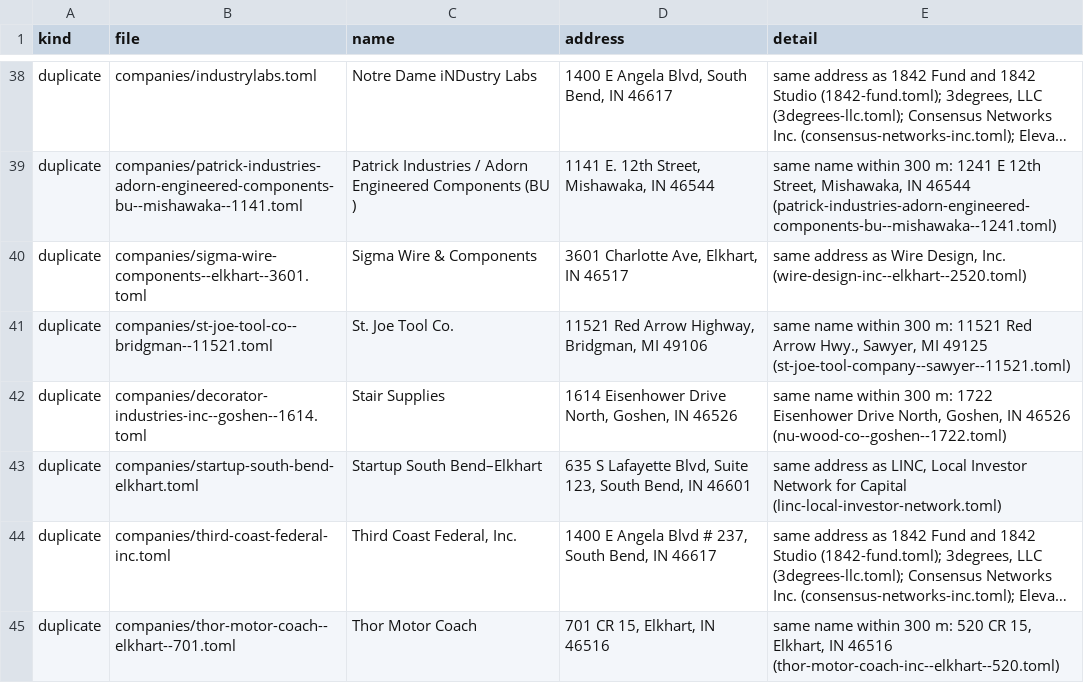
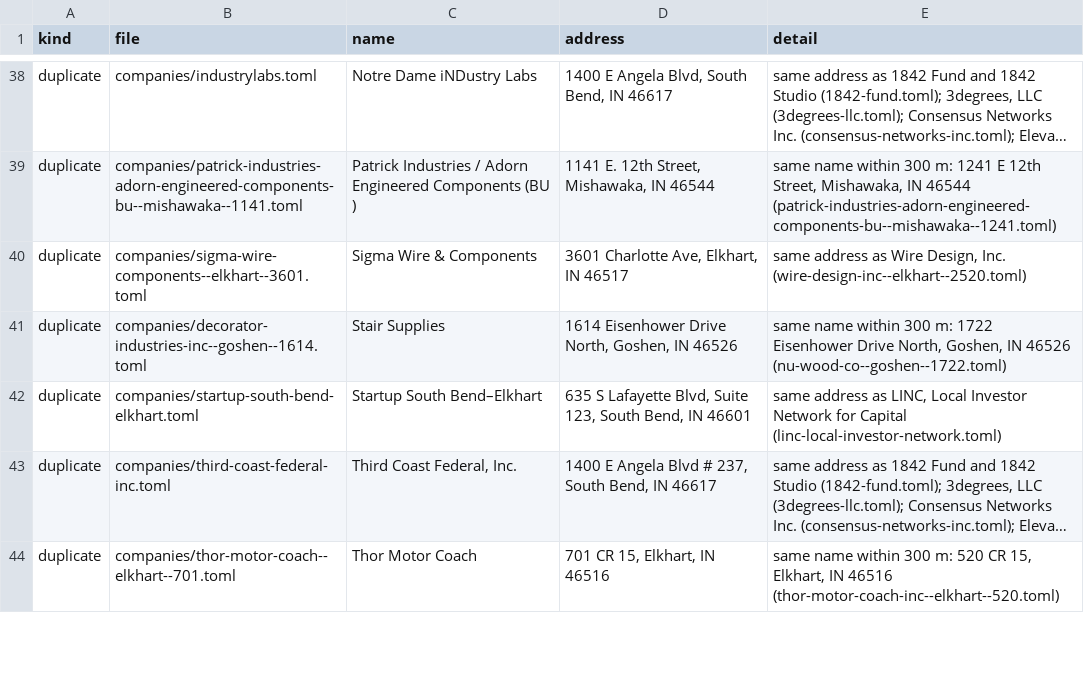
Before and after one commit to nd-pair/michiana-manufacturing, a CSV file: audits/consistency-check.csv, drawn as a sheet; only a part is shown, gaps mark what is left out; long unchanged cells end in ….

```diff
--- a/audits/consistency-check.csv
+++ b/audits/consistency-check.csv
@@ -40,3 +40,2 @@ duplicate,companies/patrick-industries-adorn-engineered-components-bu--mishawaka
 duplicate,companies/sigma-wire-components--elkhart--3601.toml,Sigma Wire & Components,"3601 Charlotte Ave, Elkhart, IN 46517","same address as Wire Design, Inc. (wire-design-inc--elkhart--2520.toml)"
-duplicate,companies/st-joe-tool-co--bridgman--11521.toml,St. Joe Tool Co.,"11521 Red Arrow Highway, Bridgman, MI 49106","same name within 300 m: 11521 Red Arrow Hwy., Sawyer, MI 49125 (st-joe-tool-company--sawyer--11521.toml)"
 duplicate,companies/decorator-industries-inc--goshen--1614.toml,Stair Supplies,"1614 Eisenhower Drive North, Goshen, IN 46526","same name within 300 m: 1722 Eisenhower Drive North, Goshen, IN 46526 (nu-wood-co--goshen--1722.toml)"
```
Also changed, not shown: 3 other files.
